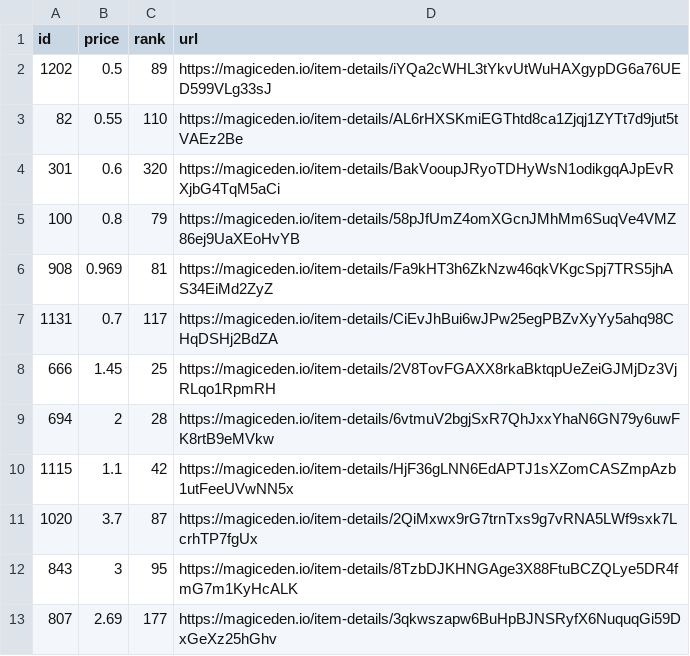
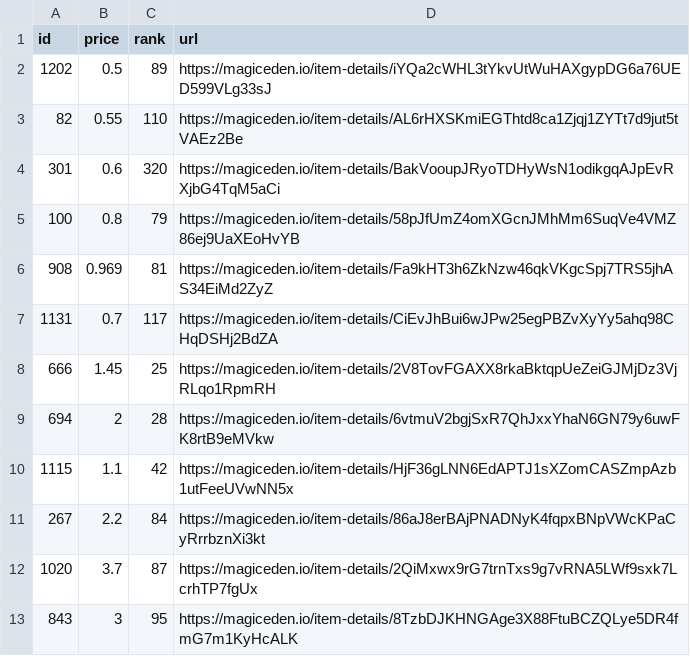
Before and after one commit to braposo/koala-monitor, a CSV file: koala-top-picks.csv, drawn as a sheet; removed rows and columns are numbered as before the commit, all else as after; the diff names each change by its address in the sheet, - before the commit and + after, or states it on an @@ line.

Commit message:
Flat: latest data (2021-11-08T19:35:15.946Z) {   "date": "2021-11-08T19:35:15.946Z",   "files": [     {       "name": "koala-data-processed.csv",       "deltaBytes": -1021,       "source": "https://api-mainnet.magiceden.io/rpc/getListedNFTsByQuery?q=%7B%22%24match%22%3A%7B%22collectionSymbol%22%3A%22koala_klubhouse%22%7D%2C%22%24sort%22%3A%7B%22takerAmount%22%3A1%2C%22createdAt%22%3A-1%7D%2C%22%24skip%22%3A0%2C%22%24limit%22%3A5000%7D"     },     {       "name": "koala-top-picks.csv",       "deltaBytes": -2,       "source": "https://api-mainnet.magiceden.io/rpc/getListedNFTsByQuery?q=%7B%22%24match%22%3A%7B%22collectionSymbol%22%3A%22koala_klubhouse%22%7D%2C%22%24sort%22%3A%7B%22takerAmount%22%3A1%2C%22createdAt%22%3A-1%7D%2C%22%24skip%22%3A0%2C%22%24limit%22%3A5000%7D"     }   ] }

```diff
--- a/koala-top-picks.csv
+++ b/koala-top-picks.csv
+row 11: 267 | 2.2 | 84 | https://magiceden.io/item-details/86aJ8erBAjPNADNyK4fqpxBNpVWcKPaCyRrrbznXi3kt
-row 13: 807 | 2.69 | 177 | https://magiceden.io/item-details/3qkwszapw6BuHpBJNSRyfX6NuquqGi59DxGeXz25hGhv
```
Also changed, not shown: koala-data-processed.csv.
